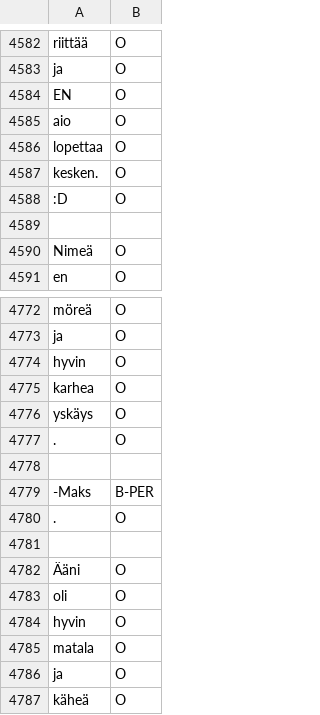
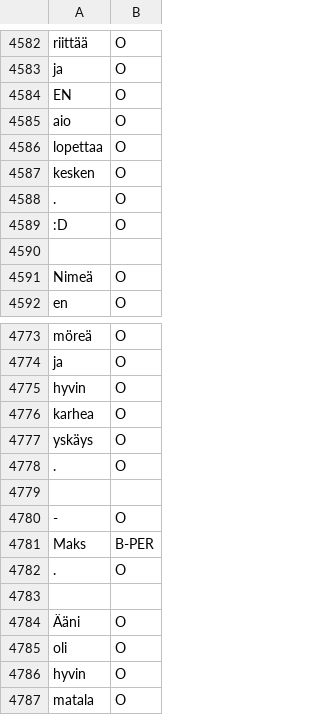
Before and after one commit to TurkuNLP/turku-ner-corpus, a TSV file: data/conll/test.tsv, drawn as a sheet; only a part is shown, gaps mark what is left out; the shorter side is filled out with more unchanged rows.

```diff
--- a/data/conll/test.tsv
+++ b/data/conll/test.tsv
@@ -4605,3 +4605,4 @@ aio	O
 lopettaa	O
-kesken.	O
+kesken	O
+.	O
 :D	O
@@ -4797,3 +4798,4 @@ yskäys	O
 
--Maks	B-PER
+-	O
+Maks	B-PER
 .	O
```
Also changed, not shown: 14 other files.
